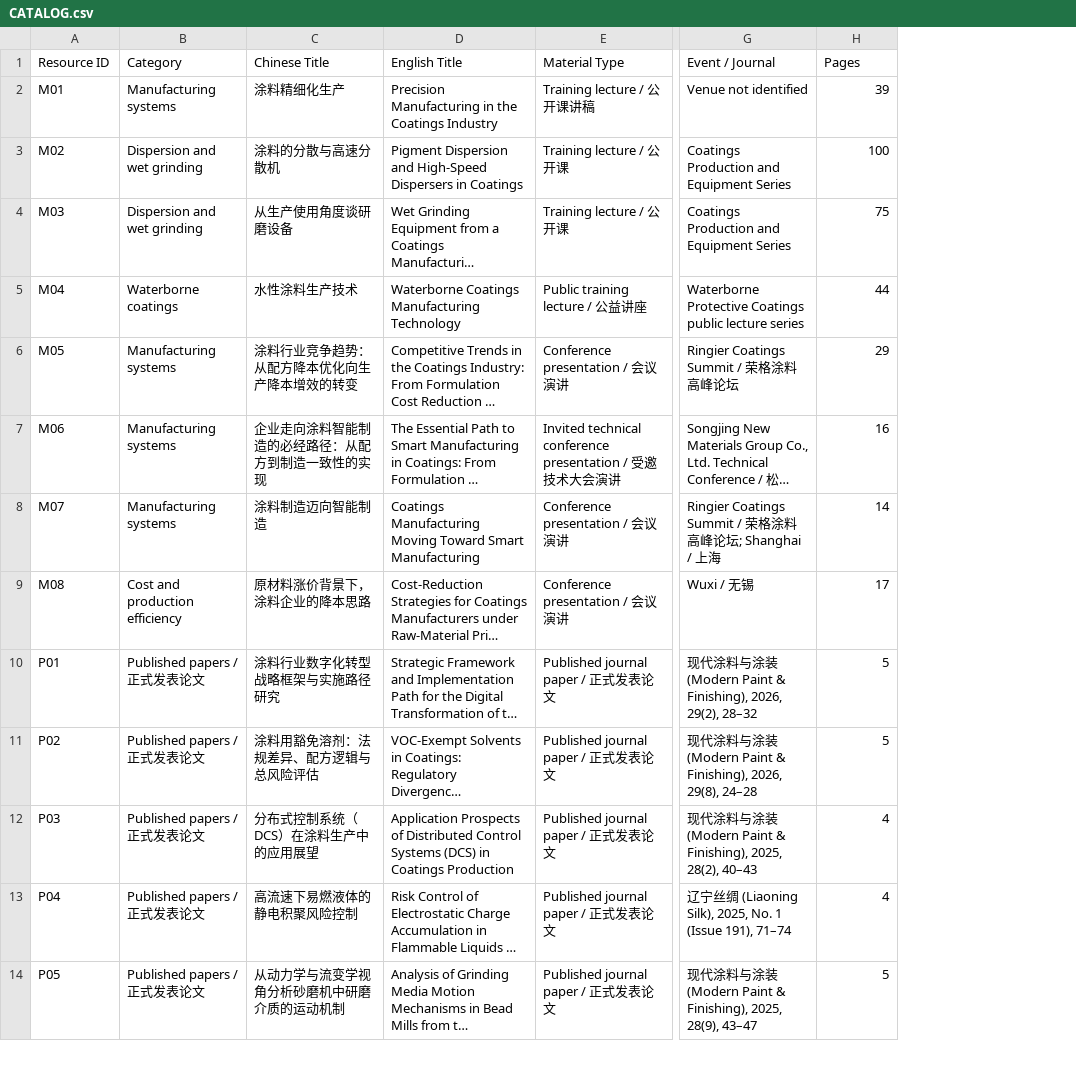
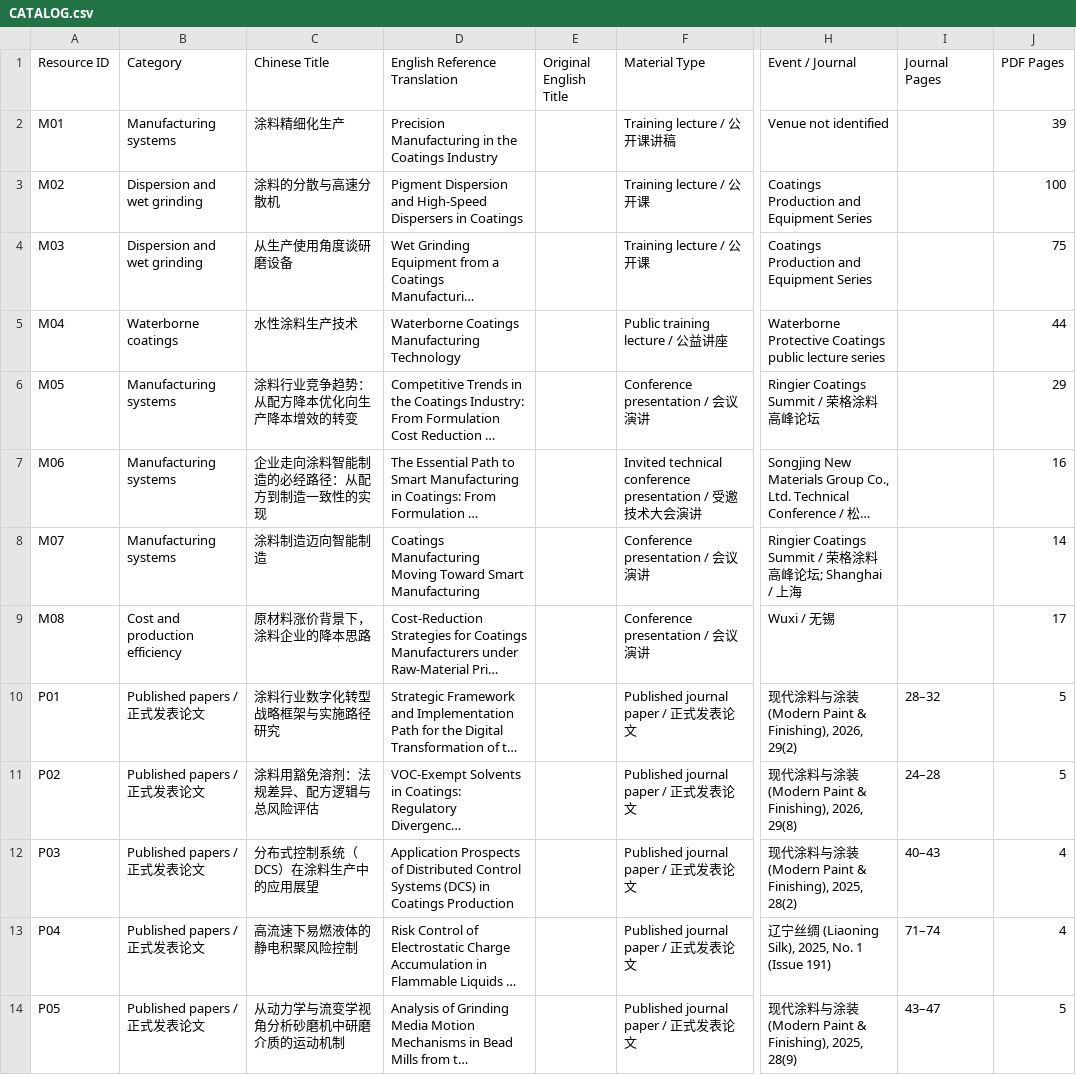
Before and after one commit to coatingprocesstech/Coatings-Manufacturing-Process-Resources, a CSV file: CATALOG.csv, drawn as a sheet; only a part is shown, gaps mark what is left out; long unchanged cells end in …; addresses are those after the commit; the diff covers the shown part only; the diff names each change by its address in the sheet, - before the commit and + after, or states it on an @@ line.

Commit message:
Add original titles and separate journal and PDF pagination in CSV catalog

```diff
--- a/CATALOG.csv
+++ b/CATALOG.csv
+column E (Original English Title), empty
+column I (Journal Pages), rows 10-14: 28–32 | 24–28 | 40–43 | 71–74 | 43–47
-D1: English Title
+D1: English Reference Translation
-J1: Pages
+J1: PDF Pages
-H10 (Event / Journal): …Finishing), 2026, 29(2), 28–32
+H10 (Event / Journal): …Finishing), 2026, 29(2)
-H11 (Event / Journal): …Finishing), 2026, 29(8), 24–28
+H11 (Event / Journal): …Finishing), 2026, 29(8)
-H12 (Event / Journal): …Finishing), 2025, 28(2), 40–43
+H12 (Event / Journal): …Finishing), 2025, 28(2)
-H13 (Event / Journal): …1 (Issue 191), 71–74
+H13 (Event / Journal): …1 (Issue 191)
-H14 (Event / Journal): …Finishing), 2025, 28(9), 43–47
+H14 (Event / Journal): …Finishing), 2025, 28(9)
```
Also changed, not shown: 4 added rows and 4 removed rows elsewhere in this file.
